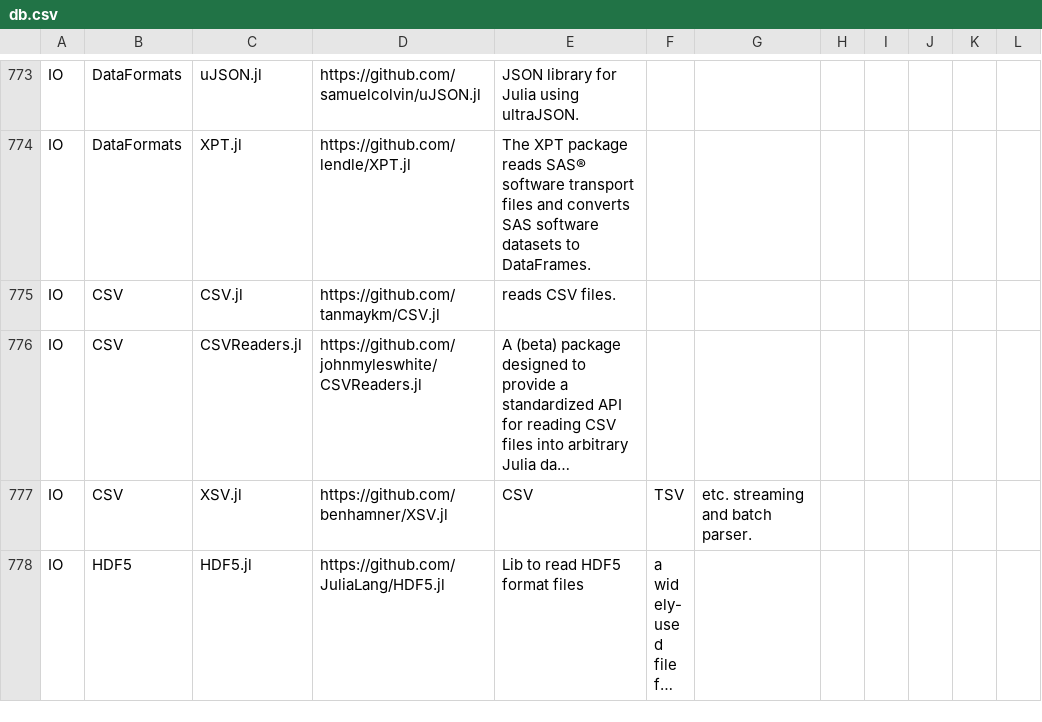
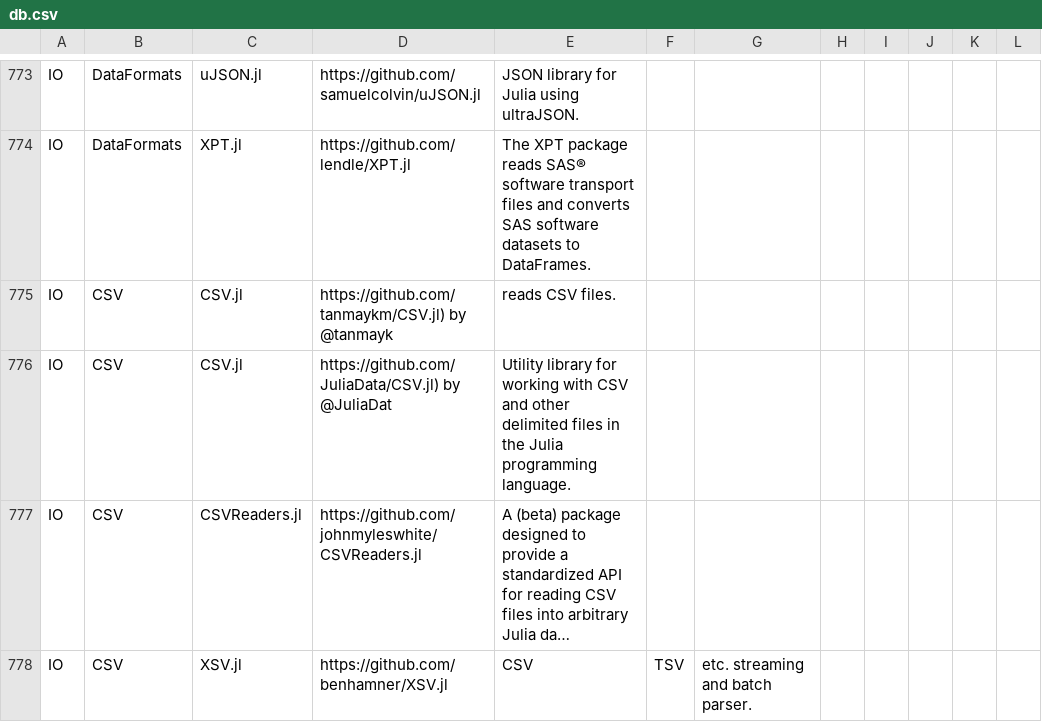
Before and after one commit to svaksha/Julia.jl, a CSV file: db.csv, drawn as a sheet; only a part is shown, gaps mark what is left out; the shorter side is filled out with more unchanged rows; long unchanged cells end in …; the diff names each change by its address in the sheet, - before the commit and + after, or states it on an @@ line.

Commit message:
@JuliaData : CSV.jl

```diff
--- a/db.csv
+++ b/db.csv
-D775: https://github.com/tanmaykm/CSV.jl
+D775: https://github.com/tanmaykm/CSV.jl) by @tanmayk
+row 776: IO | CSV | CSV.jl | https://github.com/JuliaData/CSV.jl) by @JuliaDat | Utility library for working with CSV and other delimited files in the Julia programming language.
```
Also changed, not shown: 1 other file.
